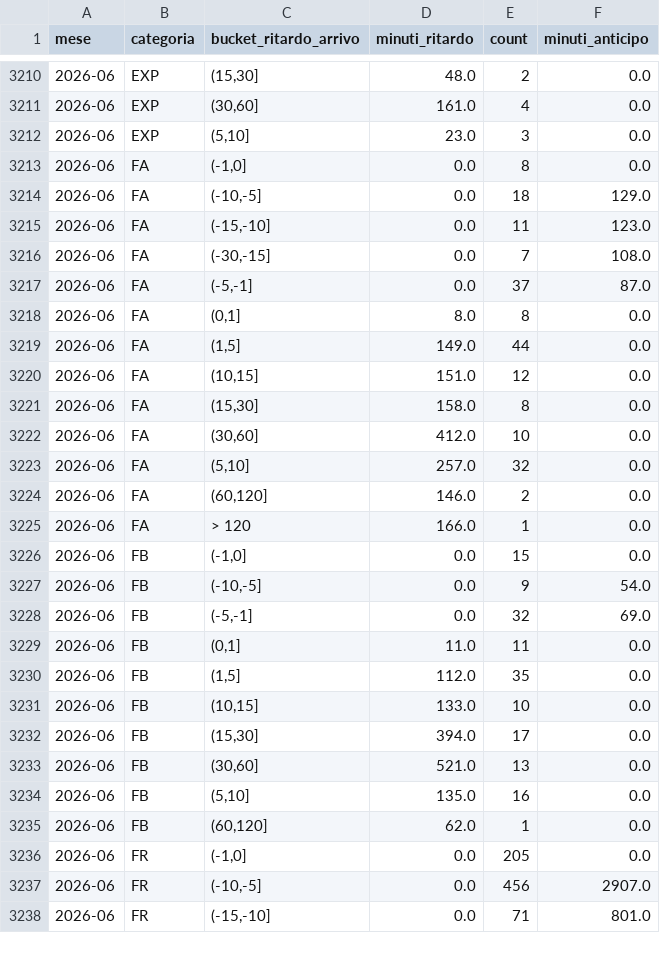
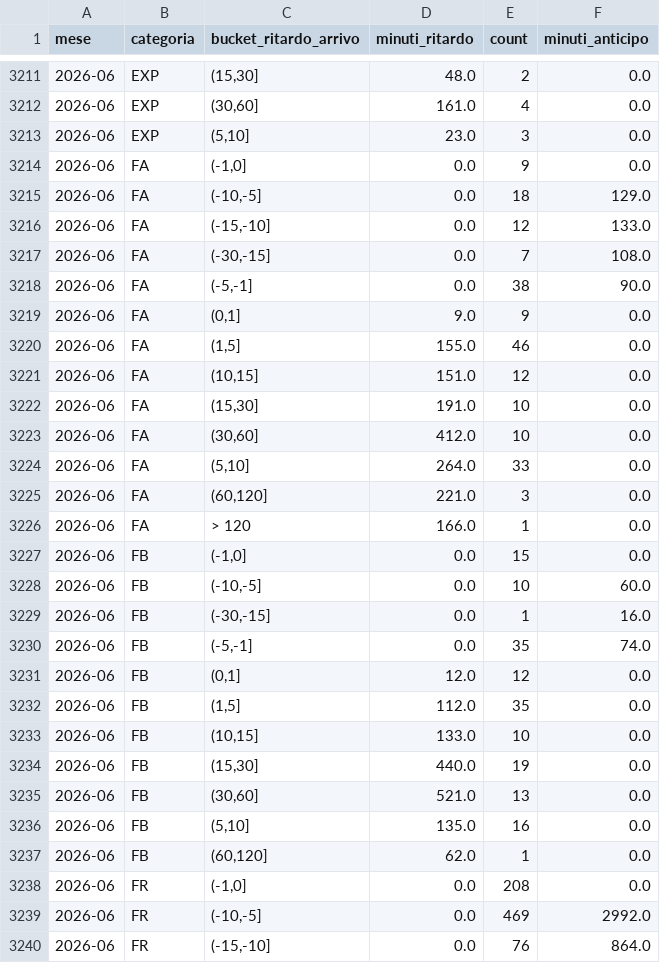
Before and after one commit to DrElegantia/trainstats-dashboard, a CSV file: data/gold/hist_mese_categoria.csv, drawn as a sheet; only a part is shown, gaps mark what is left out; the diff covers the shown part only.

```diff
--- a/data/gold/hist_mese_categoria.csv
+++ b/data/gold/hist_mese_categoria.csv
@@ -3212,22 +3213,23 @@ mese,categoria,bucket_ritardo_arrivo,minuti_ritardo,count,minuti_anticipo
 2026-06,EXP,"(5,10]",23.0,3,0.0
-2026-06,FA,"(-1,0]",0.0,8,0.0
+2026-06,FA,"(-1,0]",0.0,9,0.0
 2026-06,FA,"(-10,-5]",0.0,18,129.0
-2026-06,FA,"(-15,-10]",0.0,11,123.0
+2026-06,FA,"(-15,-10]",0.0,12,133.0
 2026-06,FA,"(-30,-15]",0.0,7,108.0
-2026-06,FA,"(-5,-1]",0.0,37,87.0
-2026-06,FA,"(0,1]",8.0,8,0.0
-2026-06,FA,"(1,5]",149.0,44,0.0
+2026-06,FA,"(-5,-1]",0.0,38,90.0
+2026-06,FA,"(0,1]",9.0,9,0.0
+2026-06,FA,"(1,5]",155.0,46,0.0
 2026-06,FA,"(10,15]",151.0,12,0.0
-2026-06,FA,"(15,30]",158.0,8,0.0
+2026-06,FA,"(15,30]",191.0,10,0.0
 2026-06,FA,"(30,60]",412.0,10,0.0
-2026-06,FA,"(5,10]",257.0,32,0.0
-2026-06,FA,"(60,120]",146.0,2,0.0
+2026-06,FA,"(5,10]",264.0,33,0.0
+2026-06,FA,"(60,120]",221.0,3,0.0
 2026-06,FA,> 120,166.0,1,0.0
 2026-06,FB,"(-1,0]",0.0,15,0.0
-2026-06,FB,"(-10,-5]",0.0,9,54.0
-2026-06,FB,"(-5,-1]",0.0,32,69.0
-2026-06,FB,"(0,1]",11.0,11,0.0
+2026-06,FB,"(-10,-5]",0.0,10,60.0
+2026-06,FB,"(-30,-15]",0.0,1,16.0
+2026-06,FB,"(-5,-1]",0.0,35,74.0
+2026-06,FB,"(0,1]",12.0,12,0.0
 2026-06,FB,"(1,5]",112.0,35,0.0
 2026-06,FB,"(10,15]",133.0,10,0.0
-2026-06,FB,"(15,30]",394.0,17,0.0
+2026-06,FB,"(15,30]",440.0,19,0.0
 2026-06,FB,"(30,60]",521.0,13,0.0
@@ -3235,4 +3237,4 @@ mese,categoria,bucket_ritardo_arrivo,minuti_ritardo,count,minuti_anticipo
 2026-06,FB,"(60,120]",62.0,1,0.0
-2026-06,FR,"(-1,0]",0.0,205,0.0
-2026-06,FR,"(-10,-5]",0.0,456,2907.0
-2026-06,FR,"(-15,-10]",0.0,71,801.0
+2026-06,FR,"(-1,0]",0.0,208,0.0
+2026-06,FR,"(-10,-5]",0.0,469,2992.0
+2026-06,FR,"(-15,-10]",0.0,76,864.0
```
Also changed, not shown: 2 added rows and 136 edited cells elsewhere in this file, data/gold/kpi_dettaglio.csv, data/gold/kpi_dettaglio_categoria.csv, 11 other files.
